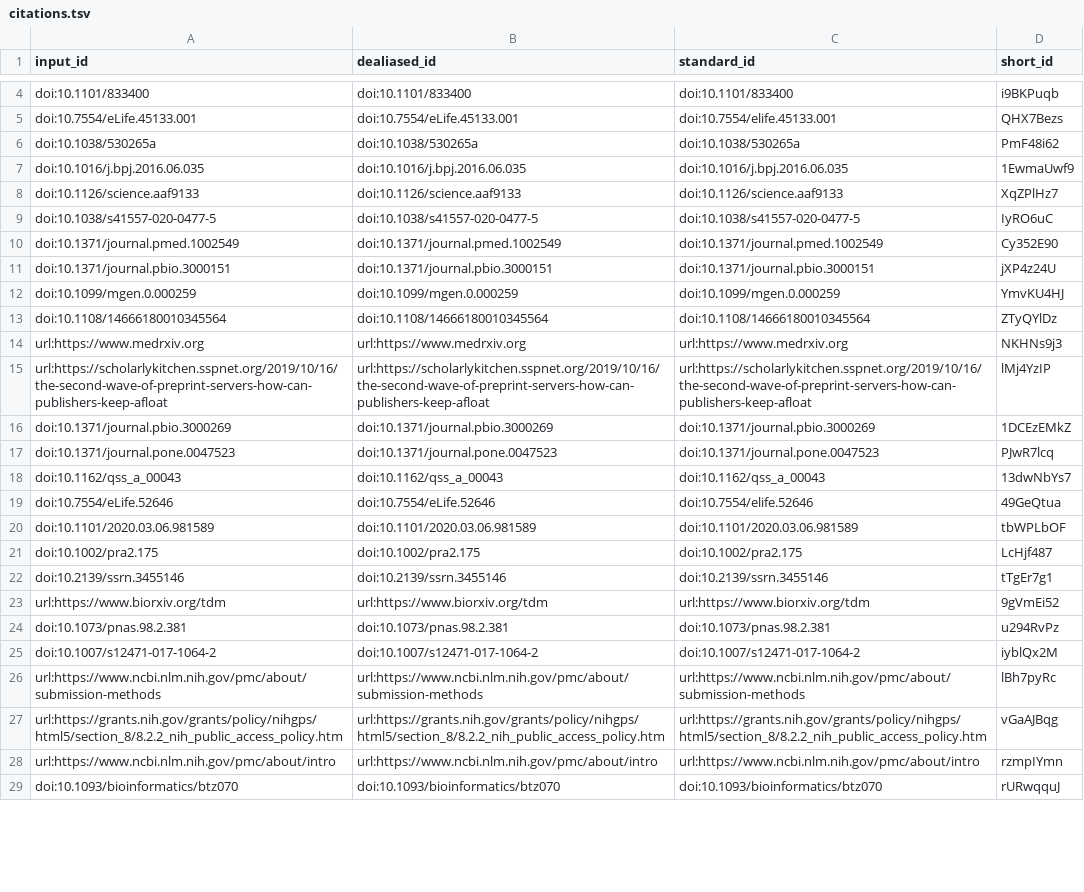
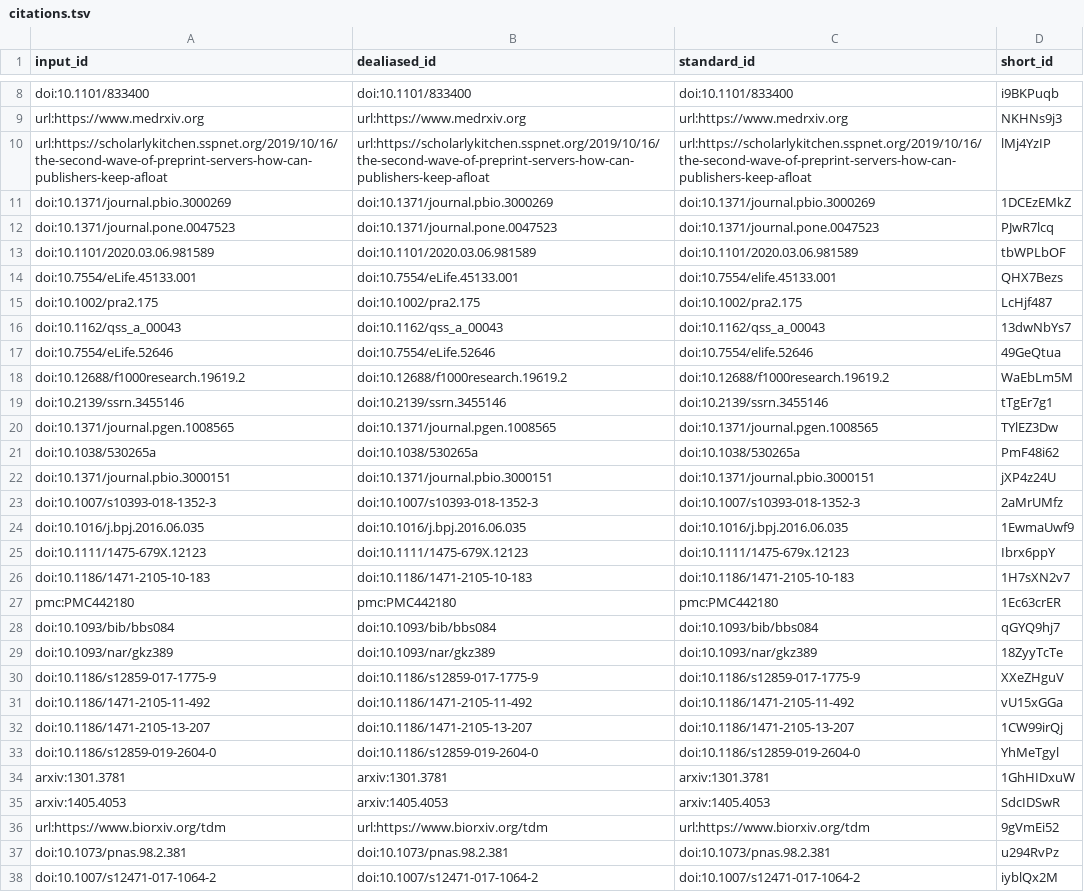
Before and after one commit to greenelab/annorxiver_manuscript, a TSV file: citations.tsv, drawn as a sheet; only a part is shown, gaps mark what is left out; the shorter side is filled out with more unchanged rows; removed rows and columns are numbered as before the commit, all else as after; the diff covers the shown part only; the diff names each change by its address in the sheet, - before the commit and + after, or states it on an @@ line.

```diff
--- a/citations.tsv
+++ b/citations.tsv
-row 8: doi:10.1126/science.aaf9133 | doi:10.1126/science.aaf9133 | doi:10.1126/science.aaf9133 | XqZPlHz7
-row 9: doi:10.1038/s41557-020-0477-5 | doi:10.1038/s41557-020-0477-5 | doi:10.1038/s41557-020-0477-5 | IyRO6uC
-row 10: doi:10.1371/journal.pmed.1002549 | doi:10.1371/journal.pmed.1002549 | doi:10.1371/journal.pmed.1002549 | Cy352E90
-row 12: doi:10.1099/mgen.0.000259 | doi:10.1099/mgen.0.000259 | doi:10.1099/mgen.0.000259 | YmvKU4HJ
@@ row 13 moved to row 7: doi:10.1108/14666180010345564 @@
@@ row 20 moved to row 13: doi:10.1101/2020.03.06.981589 @@
@@ row 5 moved to row 14: doi:10.7554/eLife.45133.001 @@
@@ row 21 moved to row 15: doi:10.1002/pra2.175 @@
+row 18: doi:10.12688/f1000research.19619.2 | doi:10.12688/f1000research.19619.2 | doi:10.12688/f1000research.19619.2 | WaEbLm5M
+row 20: doi:10.1371/journal.pgen.1008565 | doi:10.1371/journal.pgen.1008565 | doi:10.1371/journal.pgen.1008565 | TYlEZ3Dw
@@ row 6 moved to row 21: doi:10.1038/530265a @@
@@ row 11 moved to row 22: doi:10.1371/journal.pbio.3000151 @@
+row 23: doi:10.1007/s10393-018-1352-3 | doi:10.1007/s10393-018-1352-3 | doi:10.1007/s10393-018-1352-3 | 2aMrUMfz
@@ row 7 moved to row 24: doi:10.1016/j.bpj.2016.06.035 @@
+row 25: doi:10.1111/1475-679X.12123 | doi:10.1111/1475-679X.12123 | doi:10.1111/1475-679x.12123 | Ibrx6ppY
+row 26: doi:10.1186/1471-2105-10-183 | doi:10.1186/1471-2105-10-183 | doi:10.1186/1471-2105-10-183 | 1H7sXN2v7
+row 27: pmc:PMC442180 | pmc:PMC442180 | pmc:PMC442180 | 1Ec63crER
+row 28: doi:10.1093/bib/bbs084 | doi:10.1093/bib/bbs084 | doi:10.1093/bib/bbs084 | qGYQ9hj7
@@ row 30 moved to row 29: doi:10.1093/nar/gkz389 @@
+row 30: doi:10.1186/s12859-017-1775-9 | doi:10.1186/s12859-017-1775-9 | doi:10.1186/s12859-017-1775-9 | XXeZHguV
+row 31: doi:10.1186/1471-2105-11-492 | doi:10.1186/1471-2105-11-492 | doi:10.1186/1471-2105-11-492 | vU15xGGa
+row 32: doi:10.1186/1471-2105-13-207 | doi:10.1186/1471-2105-13-207 | doi:10.1186/1471-2105-13-207 | 1CW99irQj
+row 33: doi:10.1186/s12859-019-2604-0 | doi:10.1186/s12859-019-2604-0 | doi:10.1186/s12859-019-2604-0 | YhMeTgyl
@@ row 35 moved to row 34: arxiv:1301.3781 @@
@@ row 37 moved to row 35: arxiv:1405.4053 @@
```
Also changed, not shown: 4 added rows and 1 removed row elsewhere in this file, 5 other files.
